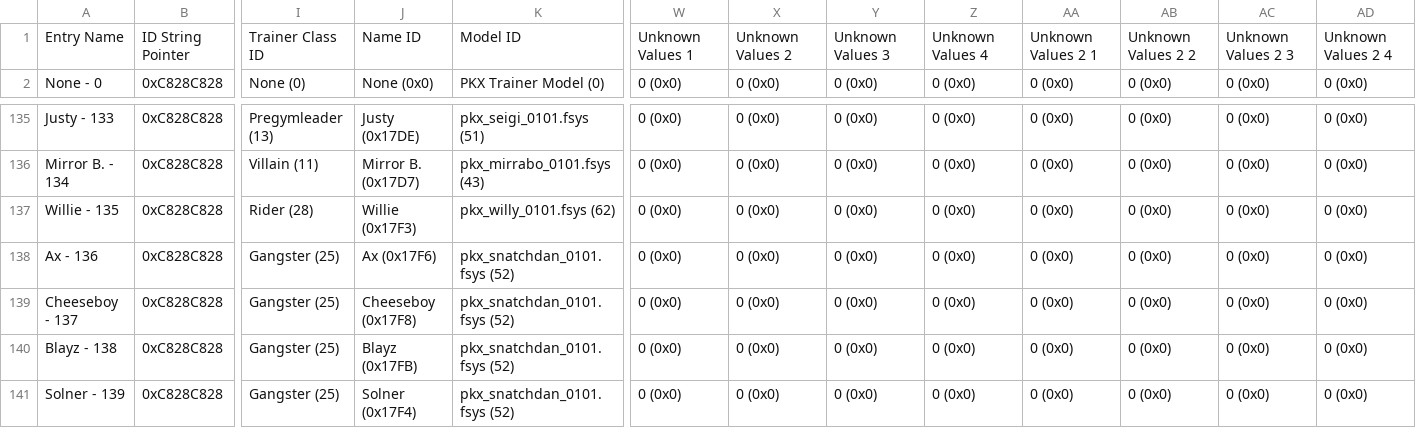
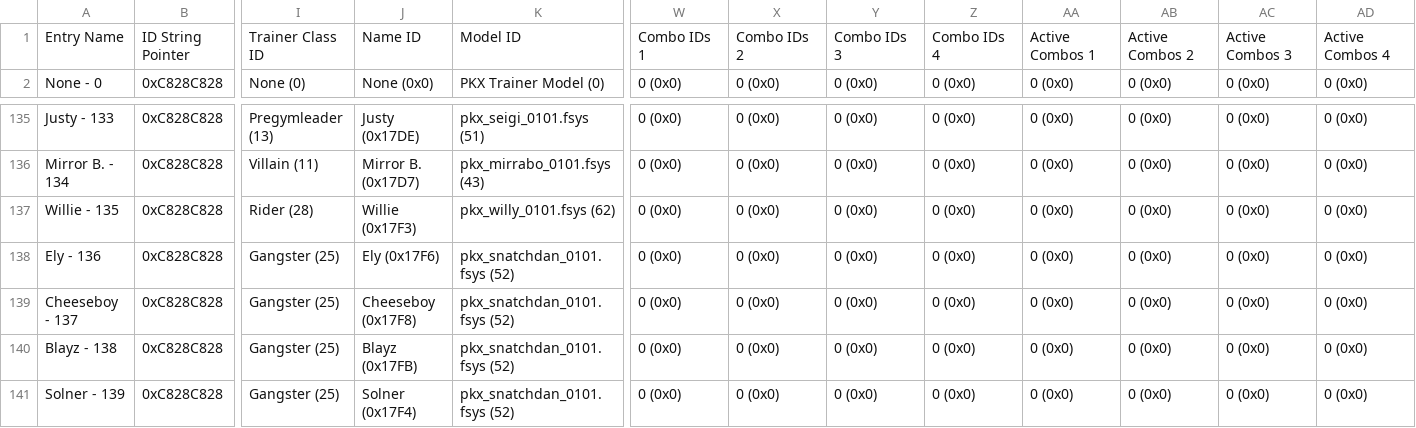
Before and after one commit to PepGames/PokemonXD_DX_DirectorsCut, a CSV file: Reference/CSV Data/Trainer DeckData_Story.bin.csv, drawn as a sheet; only a part is shown, gaps mark what is left out; the diff names each change by its address in the sheet, - before the commit and + after, or states it on an @@ line.

```diff
--- a/Reference/CSV Data/Trainer DeckData_Story.bin.csv
+++ b/Reference/CSV Data/Trainer DeckData_Story.bin.csv
-W1: Unknown Values 1
+W1: Combo IDs 1
-X1: Unknown Values 2
+X1: Combo IDs 2
-Y1: Unknown Values 3
+Y1: Combo IDs 3
-Z1: Unknown Values 4
+Z1: Combo IDs 4
-AA1: Unknown Values 2 1
+AA1: Active Combos 1
-AB1: Unknown Values 2 2
+AB1: Active Combos 2
-AC1: Unknown Values 2 3
+AC1: Active Combos 3
-AD1: Unknown Values 2 4
+AD1: Active Combos 4
-A138: Ax - 136
+A138: Ely - 136
-J138: Ax (0x17F6)
+J138: Ely (0x17F6)
```
Also changed, not shown: Reference/CSV Data/Pokemon Stats.csv, Reference/CSV Data/Trainer Class.csv, 22 other files.
